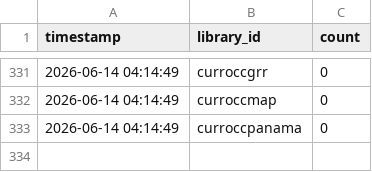
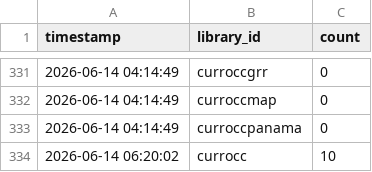
Before and after one commit to alanna-robbert/UF-libraries-scraper, a CSV file: data/library_occupancy.csv, drawn as a sheet; only a part is shown, gaps mark what is left out; the diff names each change by its address in the sheet, - before the commit and + after, or states it on an @@ line.

```diff
--- a/data/library_occupancy.csv
+++ b/data/library_occupancy.csv
+row 334: 2026-06-14 06:20:02 | currocc | 10
```
